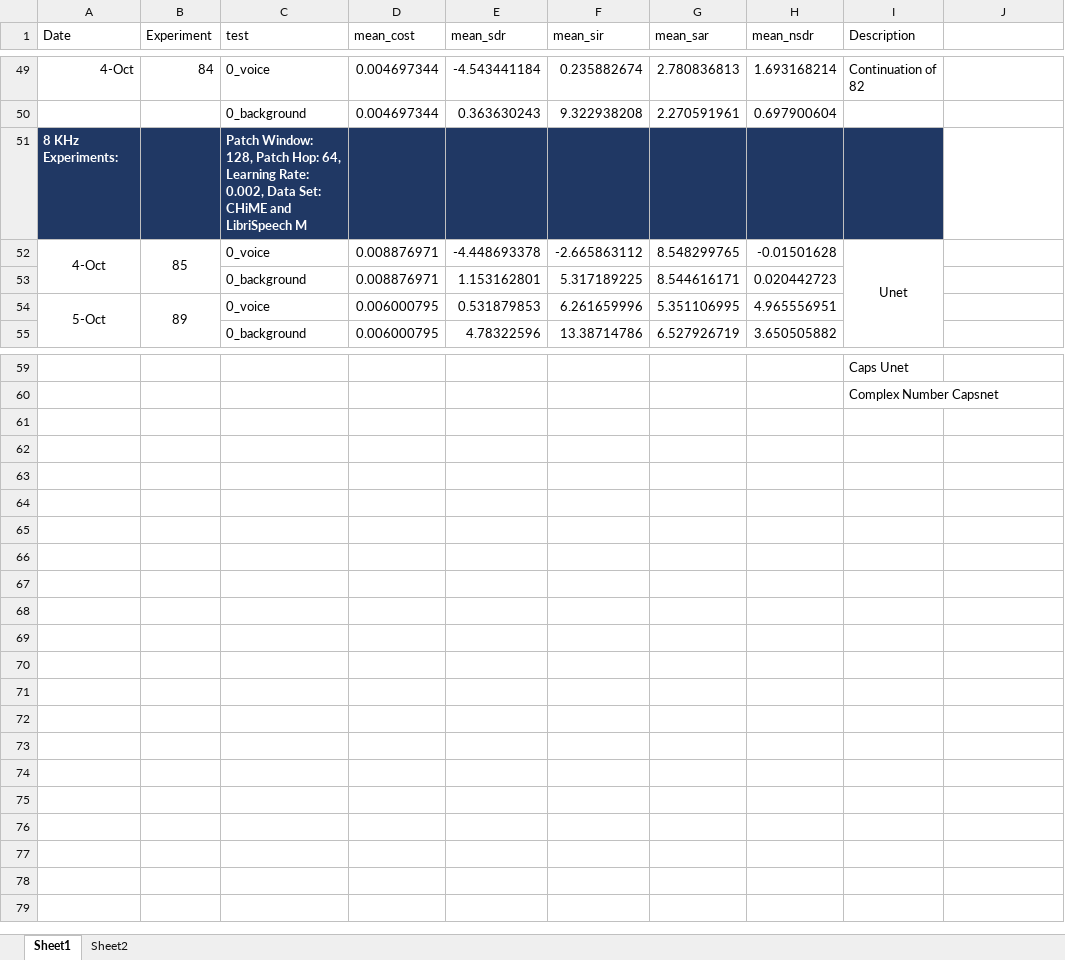
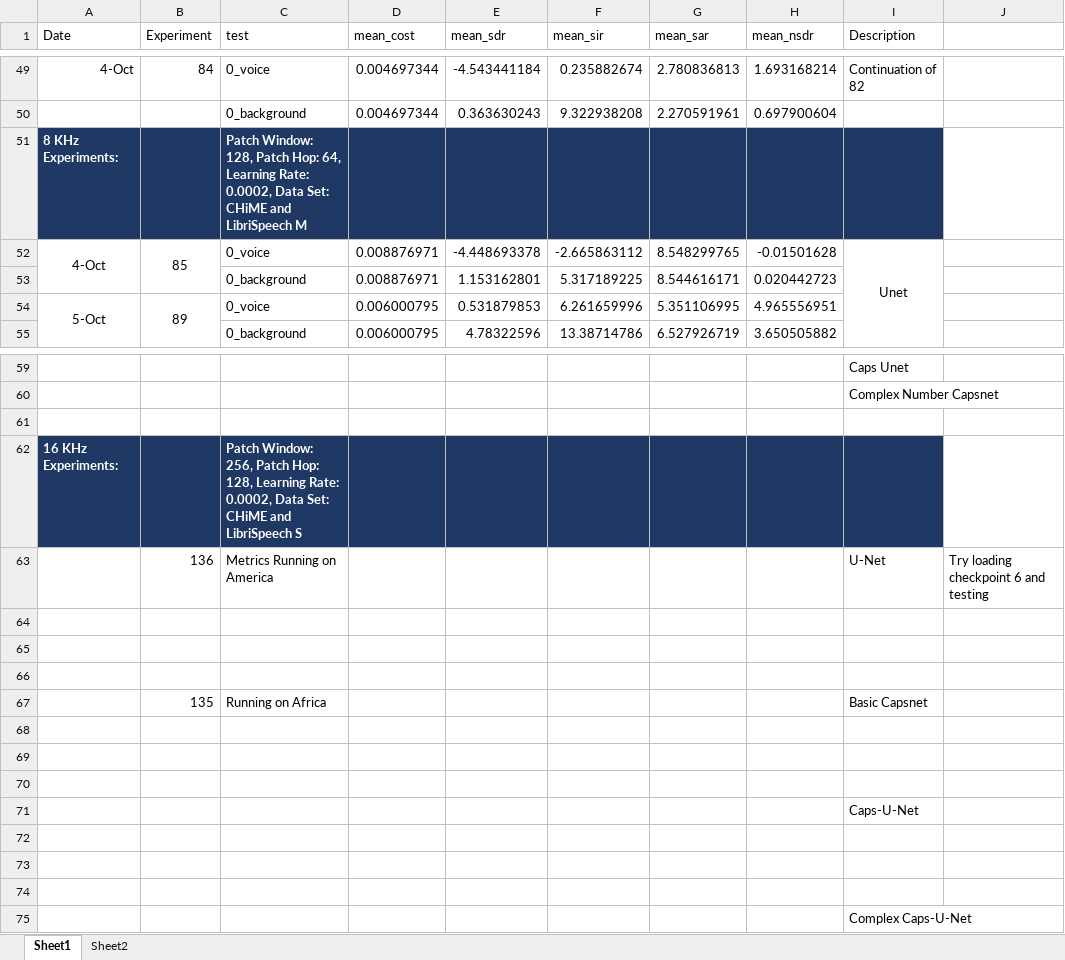
Before and after one commit to tobystaines/MScFinalProject, an Excel workbook: test_metrics/Results.xlsx, sheet Sheet1, drawn as a sheet; only a part is shown, gaps mark what is left out; values as stored, in another font and other column widths than the file's, no borders; the diff names each change by its address in the sheet, - before the commit and + after, or states it on an @@ line.

```diff
--- a/test_metrics/Results.xlsx (sheet Sheet1)
+++ b/test_metrics/Results.xlsx (sheet Sheet1)
-C51 (test): …Learning Rate: 0.002, Data Set:…
+C51 (test): …Learning Rate: 0.0002, Data Set:…
+row 61: (empty)
+row 62: 16 KHz Experiments: |  | Patch Window: 256, Patch Hop: 128, Learning Rate: 0.0002, Data Set: CHiME and LibriSpeech S
+row 63:  | 136 | Metrics Running on America |  |  |  |  |  | U-Net | Try loading checkpoint 6 and testing
+row 64: (empty)
+row 65: (empty)
+row 66: (empty)
+row 67:  | 135 | Running on Africa |  |  |  |  |  | Basic Capsnet
+row 68: (empty)
+row 69: (empty)
+row 70: (empty)
+row 71:  |  |  |  |  |  |  |  | Caps-U-Net
+row 72: (empty)
+row 73: (empty)
+row 74: (empty)
+row 75:  |  |  |  |  |  |  |  | Complex Caps-U-Net
```
Also changed, not shown: sheet Sheet2, 3 other files.
